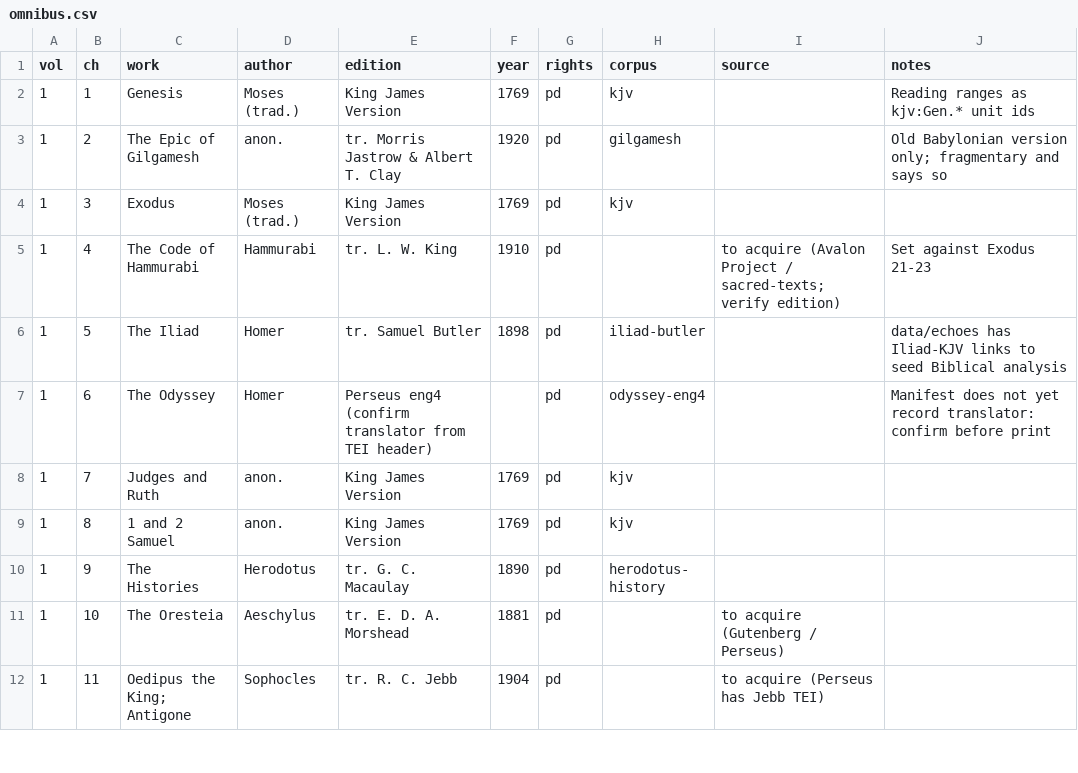
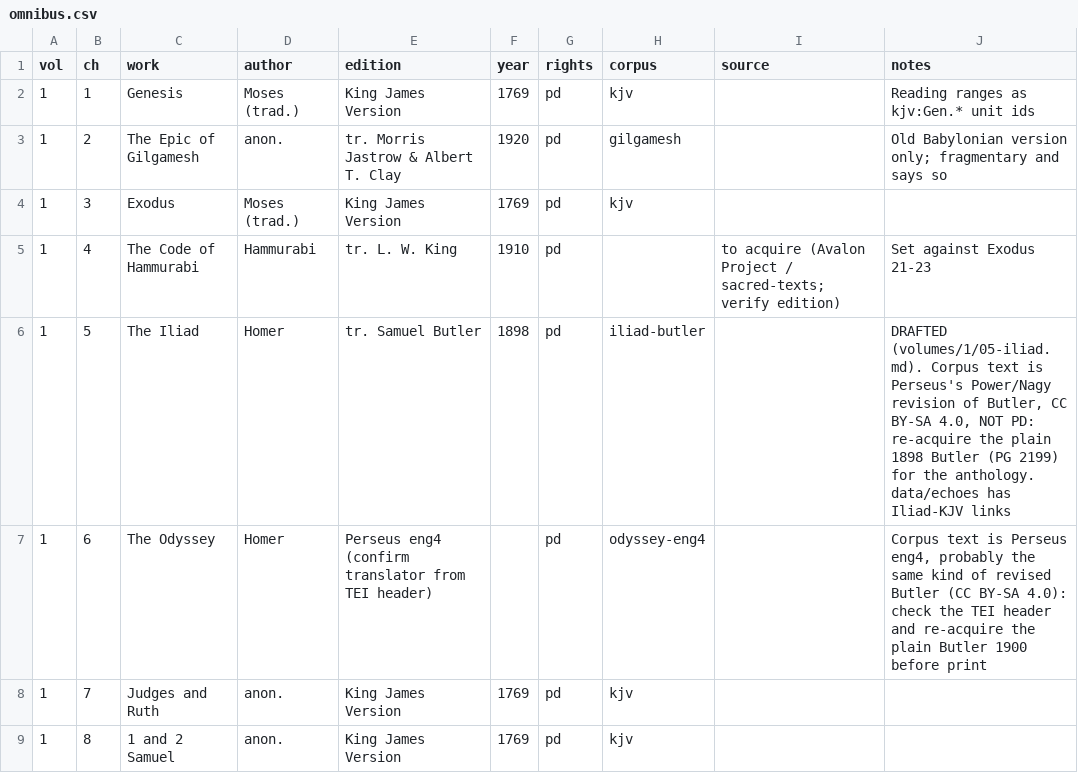
Before and after one commit to Veritas-Essential-Services/canon-corpus, a CSV file: omnibus/plan/omnibus.csv, drawn as a sheet; only a part is shown; the shorter side is filled out with more unchanged rows.

```diff
--- a/omnibus/plan/omnibus.csv
+++ b/omnibus/plan/omnibus.csv
@@ -5,4 +5,4 @@ vol,ch,work,author,edition,year,rights,corpus,source,notes
 1,4,The Code of Hammurabi,Hammurabi,tr. L. W. King,1910,pd,,to acquire (Avalon Project / sacred-texts; verify edition),Set against Exodus 21-23
-1,5,The Iliad,Homer,tr. Samuel Butler,1898,pd,iliad-butler,,data/echoes has Iliad-KJV links to seed Biblical analysis
-1,6,The Odyssey,Homer,Perseus eng4 (confirm translator from TEI header),,pd,odyssey-eng4,,Manifest does not yet record translator: confirm before print
+1,5,The Iliad,Homer,tr. Samuel Butler,1898,pd,iliad-butler,,"DRAFTED (volumes/1/05-iliad.md). Corpus text is Perseus's Power/Nagy revision of Butler, CC BY-SA 4.0, NOT PD: re-acquire the plain 1898 Butler (PG 2199) for the anthology. data/echoes has Iliad-KJV links"
+1,6,The Odyssey,Homer,Perseus eng4 (confirm translator from TEI header),,pd,odyssey-eng4,,"Corpus text is Perseus eng4, probably the same kind of revised Butler (CC BY-SA 4.0): check the TEI header and re-acquire the plain Butler 1900 before print"
 1,7,Judges and Ruth,anon.,King James Version,1769,pd,kjv,,
```
Also changed, not shown: 4 other files.
